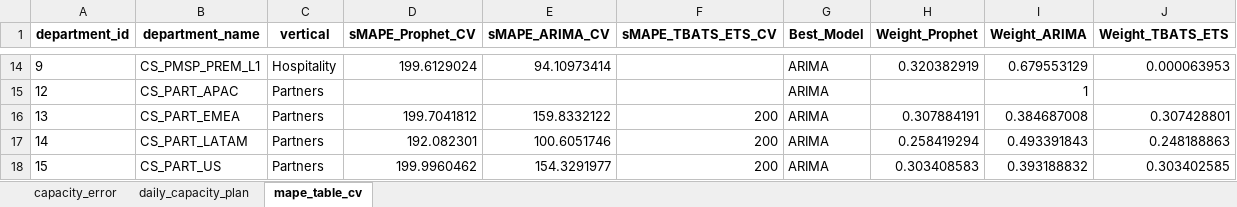
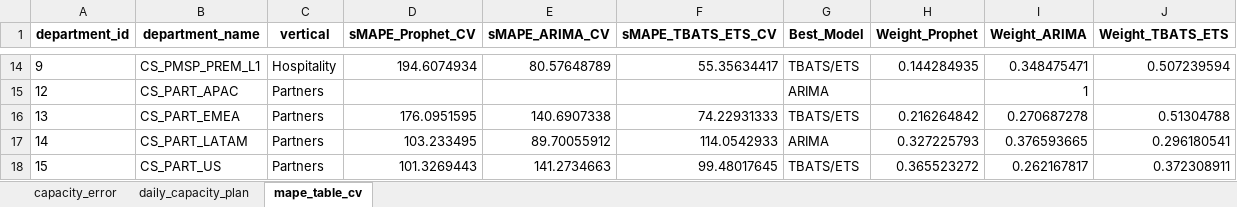
Before and after one commit to anto-rom/Capacity_forecast, an Excel workbook: outputs/capacity_forecast_hybrid.xlsx, sheet mape_table_cv, drawn as a sheet; only a part is shown, gaps mark what is left out; values as stored, in another font and other column widths than the file's, no borders; the diff covers the shown part only; the diff names each change by its address in the sheet, - before the commit and + after, or states it on an @@ line.

Commit message:
Stable monthly modelling in log-scale

```diff
--- a/outputs/capacity_forecast_hybrid.xlsx (sheet mape_table_cv)
+++ b/outputs/capacity_forecast_hybrid.xlsx (sheet mape_table_cv)
-D14 (sMAPE_Prophet_CV): 199.6129024
+D14 (sMAPE_Prophet_CV): 194.6074934
-E14 (sMAPE_ARIMA_CV): 94.10973414
+E14 (sMAPE_ARIMA_CV): 80.57648789
-F14 (sMAPE_TBATS_ETS_CV): (empty)
+F14 (sMAPE_TBATS_ETS_CV): 55.35634417
-G14 (Best_Model): ARIMA
+G14 (Best_Model): TBATS/ETS
-H14 (Weight_Prophet): 0.320382919
+H14 (Weight_Prophet): 0.144284935
-I14 (Weight_ARIMA): 0.679553129
+I14 (Weight_ARIMA): 0.348475471
-J14 (Weight_TBATS_ETS): 0.000063953
+J14 (Weight_TBATS_ETS): 0.507239594
-D16 (sMAPE_Prophet_CV): 199.7041812
+D16 (sMAPE_Prophet_CV): 176.0951595
-E16 (sMAPE_ARIMA_CV): 159.8332122
+E16 (sMAPE_ARIMA_CV): 140.6907338
-F16 (sMAPE_TBATS_ETS_CV): 200
+F16 (sMAPE_TBATS_ETS_CV): 74.22931333
-G16 (Best_Model): ARIMA
+G16 (Best_Model): TBATS/ETS
-H16 (Weight_Prophet): 0.307884191
+H16 (Weight_Prophet): 0.216264842
-I16 (Weight_ARIMA): 0.384687008
+I16 (Weight_ARIMA): 0.270687278
-J16 (Weight_TBATS_ETS): 0.307428801
+J16 (Weight_TBATS_ETS): 0.51304788
-D17 (sMAPE_Prophet_CV): 192.082301
+D17 (sMAPE_Prophet_CV): 103.233495
-E17 (sMAPE_ARIMA_CV): 100.6051746
+E17 (sMAPE_ARIMA_CV): 89.70055912
-F17 (sMAPE_TBATS_ETS_CV): 200
+F17 (sMAPE_TBATS_ETS_CV): 114.0542933
-H17 (Weight_Prophet): 0.258419294
+H17 (Weight_Prophet): 0.327225793
-I17 (Weight_ARIMA): 0.493391843
+I17 (Weight_ARIMA): 0.376593665
-J17 (Weight_TBATS_ETS): 0.248188863
+J17 (Weight_TBATS_ETS): 0.296180541
-D18 (sMAPE_Prophet_CV): 199.9960462
+D18 (sMAPE_Prophet_CV): 101.3269443
-E18 (sMAPE_ARIMA_CV): 154.3291977
+E18 (sMAPE_ARIMA_CV): 141.2734663
-F18 (sMAPE_TBATS_ETS_CV): 200
+F18 (sMAPE_TBATS_ETS_CV): 99.48017645
-G18 (Best_Model): ARIMA
+G18 (Best_Model): TBATS/ETS
-H18 (Weight_Prophet): 0.303408583
+H18 (Weight_Prophet): 0.365523272
-I18 (Weight_ARIMA): 0.393188832
+I18 (Weight_ARIMA): 0.262167817
-J18 (Weight_TBATS_ETS): 0.303402585
+J18 (Weight_TBATS_ETS): 0.372308911
```
Also changed, not shown: 102 edited cells elsewhere in this sheet, sheet daily_capacity_plan, sheet capacity_error, 1 other file.
